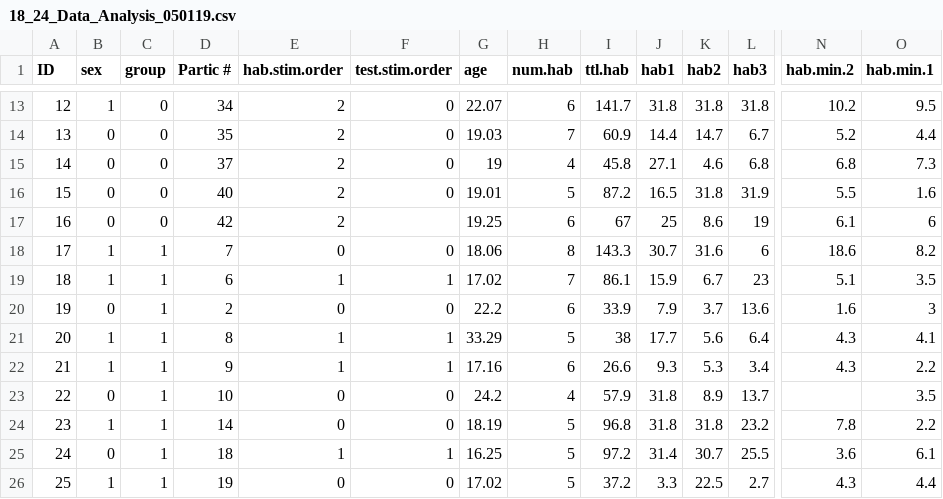
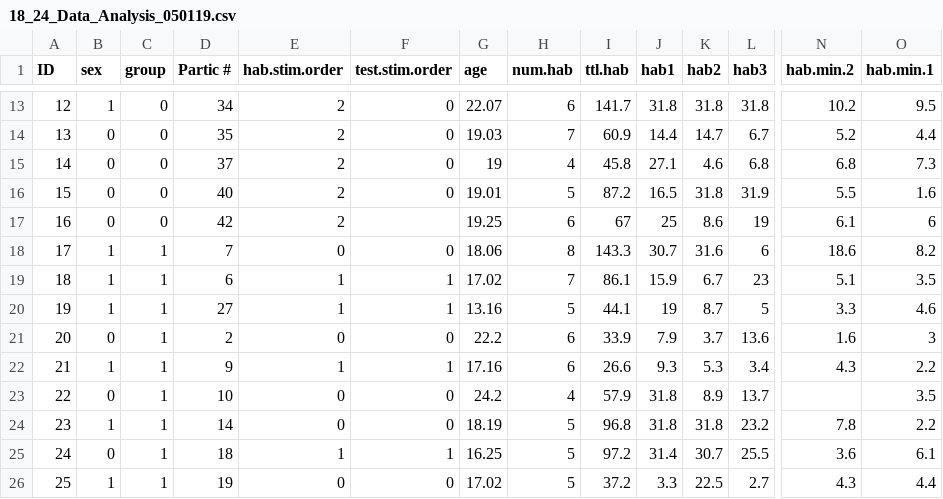
Before and after one commit to dtbenton/Dissertation, a CSV file: Experiment 5/Data Analysis and Script/18_24_Data_Analysis_050119.csv, drawn as a sheet; only a part is shown, gaps mark what is left out; removed rows and columns are numbered as before the commit, all else as after; rows hold the shown columns only; the diff names each change by its address in the sheet, - before the commit and + after, or states it on an @@ line.

```diff
--- a/Experiment 5/Data Analysis and Script/18_24_Data_Analysis_050119.csv
+++ b/Experiment 5/Data Analysis and Script/18_24_Data_Analysis_050119.csv
+row 20: 19 | 1 | 1 | 27 | 1 | 1 | 13.16 | 5 | 44.1 | 19 | 8.7 | 5 | 3.3 | 4.6
-A21 (ID): 19
+A21 (ID): 20
-row 21: 20 | 1 | 1 | 8 | 1 | 1 | 33.29 | 5 | 38 | 17.7 | 5.6 | 6.4 | 4.3 | 4.1
```
Also changed, not shown: 6 other files.
